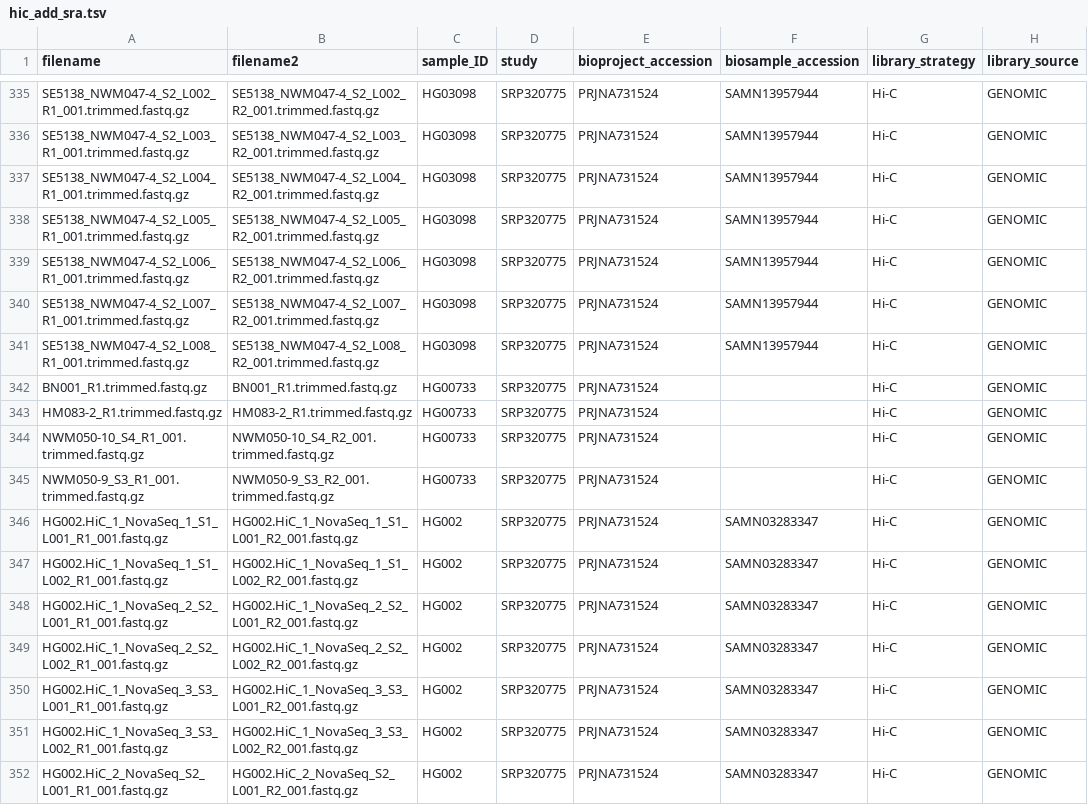
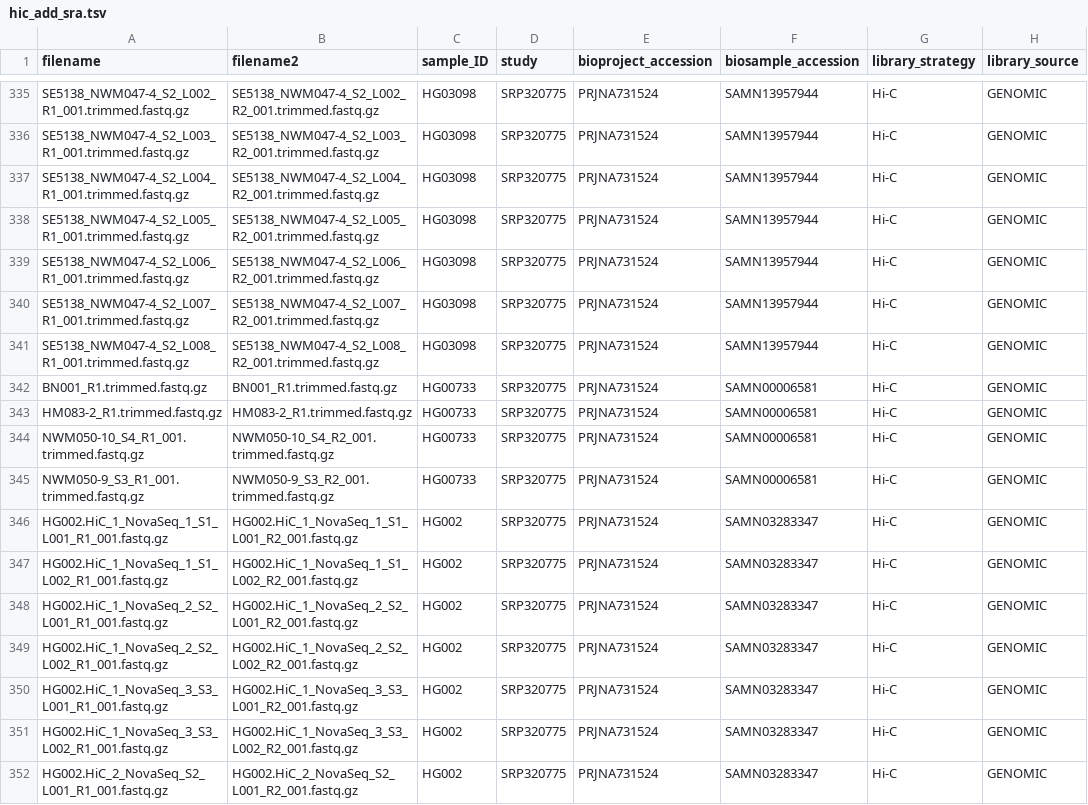
Before and after one commit to human-pangenomics/HPRC_metadata, a TSV file: submissions/hic_add/hic_add_sra.tsv, drawn as a sheet; only a part is shown, gaps mark what is left out; the diff names each change by its address in the sheet, - before the commit and + after, or states it on an @@ line.

Commit message:
add HG00733 biosample SAMN00006581

```diff
--- a/submissions/hic_add/hic_add_sra.tsv
+++ b/submissions/hic_add/hic_add_sra.tsv
-F342:F345 (biosample_accession): (empty)
+F342:F345 (biosample_accession): SAMN00006581
```
